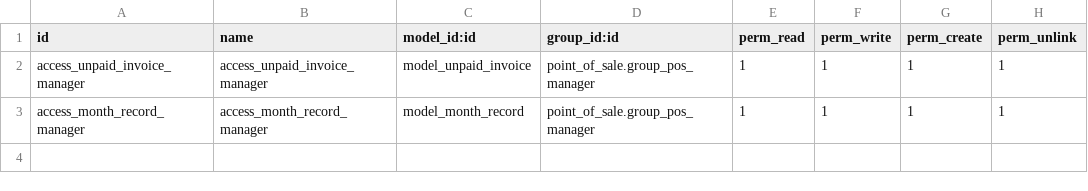
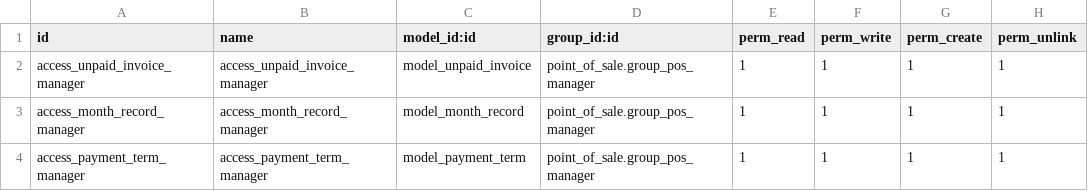
Before and after one commit to yakhras/transfer_limitation, a CSV file: unpaid_invoice/security/ir.model.access.csv, drawn as a sheet.

Commit message:
edt

```diff
--- a/unpaid_invoice/security/ir.model.access.csv
+++ b/unpaid_invoice/security/ir.model.access.csv
@@ -3 +3,2 @@ access_unpaid_invoice_manager,access_unpaid_invoice_manager,model_unpaid_invoice
 access_month_record_manager,access_month_record_manager,model_month_record,point_of_sale.group_pos_manager,1,1,1,1
+access_payment_term_manager,access_payment_term_manager,model_payment_term,point_of_sale.group_pos_manager,1,1,1,1
```
